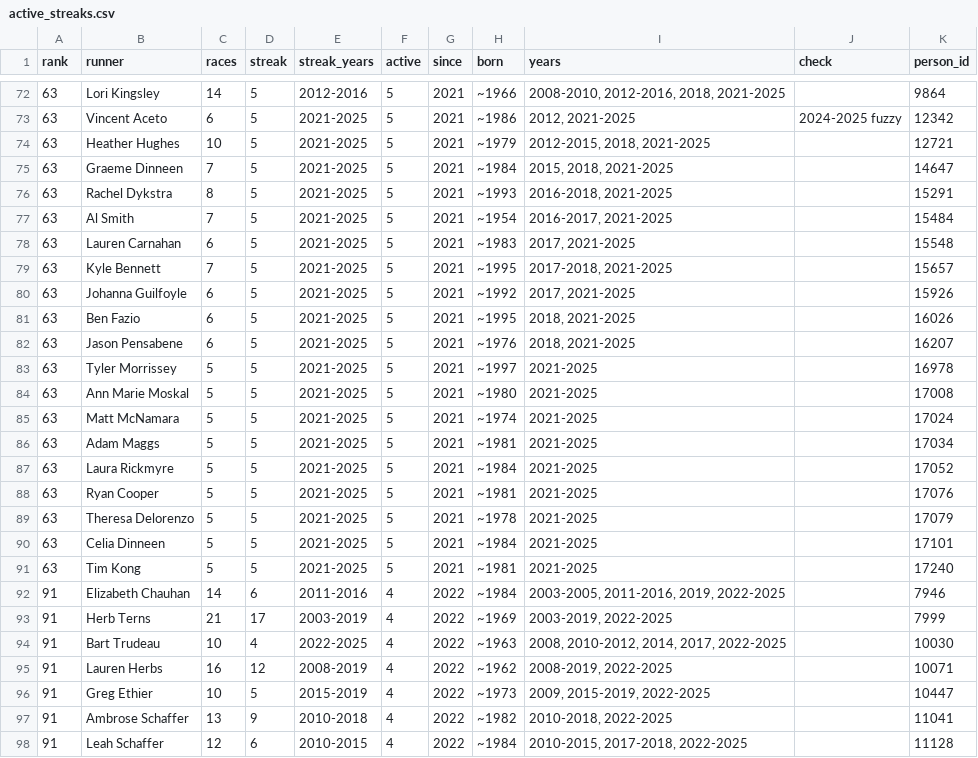
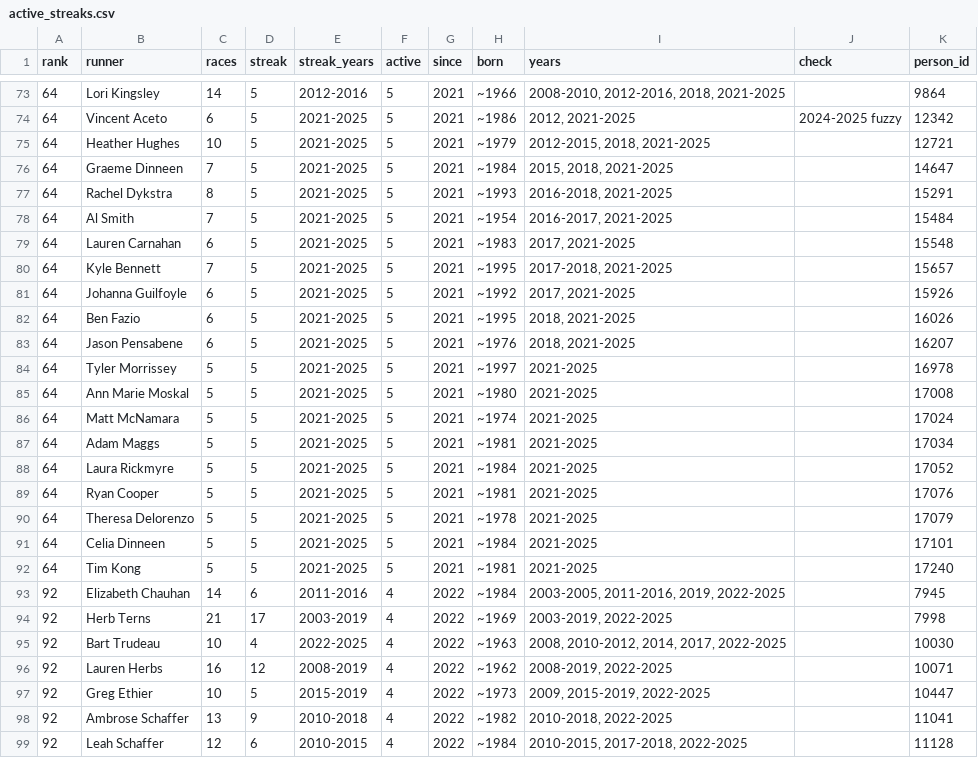
Before and after one commit to bnorthan/raceresults, a CSV file: data/Stockade-athon all time/active_streaks.csv, drawn as a sheet; only a part is shown, gaps mark what is left out; the diff covers the shown part only.

```diff
--- a/data/Stockade-athon all time/active_streaks.csv
+++ b/data/Stockade-athon all time/active_streaks.csv
@@ -72,27 +73,27 @@ rank,runner,races,streak,streak_years,active,since,born,years,check,person_id
-63,Lori Kingsley,14,5,2012-2016,5,2021,~1966,"2008-2010, 2012-2016, 2018, 2021-2025",,9864
-63,Vincent Aceto,6,5,2021-2025,5,2021,~1986,"2012, 2021-2025",2024-2025 fuzzy,12342
-63,Heather Hughes,10,5,2021-2025,5,2021,~1979,"2012-2015, 2018, 2021-2025",,12721
-63,Graeme Dinneen,7,5,2021-2025,5,2021,~1984,"2015, 2018, 2021-2025",,14647
-63,Rachel Dykstra,8,5,2021-2025,5,2021,~1993,"2016-2018, 2021-2025",,15291
-63,Al Smith,7,5,2021-2025,5,2021,~1954,"2016-2017, 2021-2025",,15484
-63,Lauren Carnahan,6,5,2021-2025,5,2021,~1983,"2017, 2021-2025",,15548
-63,Kyle Bennett,7,5,2021-2025,5,2021,~1995,"2017-2018, 2021-2025",,15657
-63,Johanna Guilfoyle,6,5,2021-2025,5,2021,~1992,"2017, 2021-2025",,15926
-63,Ben Fazio,6,5,2021-2025,5,2021,~1995,"2018, 2021-2025",,16026
-63,Jason Pensabene,6,5,2021-2025,5,2021,~1976,"2018, 2021-2025",,16207
-63,Tyler Morrissey,5,5,2021-2025,5,2021,~1997,2021-2025,,16978
-63,Ann Marie Moskal,5,5,2021-2025,5,2021,~1980,2021-2025,,17008
-63,Matt McNamara,5,5,2021-2025,5,2021,~1974,2021-2025,,17024
-63,Adam Maggs,5,5,2021-2025,5,2021,~1981,2021-2025,,17034
-63,Laura Rickmyre,5,5,2021-2025,5,2021,~1984,2021-2025,,17052
-63,Ryan Cooper,5,5,2021-2025,5,2021,~1981,2021-2025,,17076
-63,Theresa Delorenzo,5,5,2021-2025,5,2021,~1978,2021-2025,,17079
-63,Celia Dinneen,5,5,2021-2025,5,2021,~1984,2021-2025,,17101
-63,Tim Kong,5,5,2021-2025,5,2021,~1981,2021-2025,,17240
-91,Elizabeth Chauhan,14,6,2011-2016,4,2022,~1984,"2003-2005, 2011-2016, 2019, 2022-2025",,7946
-91,Herb Terns,21,17,2003-2019,4,2022,~1969,"2003-2019, 2022-2025",,7999
-91,Bart Trudeau,10,4,2022-2025,4,2022,~1963,"2008, 2010-2012, 2014, 2017, 2022-2025",,10030
-91,Lauren Herbs,16,12,2008-2019,4,2022,~1962,"2008-2019, 2022-2025",,10071
-91,Greg Ethier,10,5,2015-2019,4,2022,~1973,"2009, 2015-2019, 2022-2025",,10447
-91,Ambrose Schaffer,13,9,2010-2018,4,2022,~1982,"2010-2018, 2022-2025",,11041
-91,Leah Schaffer,12,6,2010-2015,4,2022,~1984,"2010-2015, 2017-2018, 2022-2025",,11128
+64,Lori Kingsley,14,5,2012-2016,5,2021,~1966,"2008-2010, 2012-2016, 2018, 2021-2025",,9864
+64,Vincent Aceto,6,5,2021-2025,5,2021,~1986,"2012, 2021-2025",2024-2025 fuzzy,12342
+64,Heather Hughes,10,5,2021-2025,5,2021,~1979,"2012-2015, 2018, 2021-2025",,12721
+64,Graeme Dinneen,7,5,2021-2025,5,2021,~1984,"2015, 2018, 2021-2025",,14647
+64,Rachel Dykstra,8,5,2021-2025,5,2021,~1993,"2016-2018, 2021-2025",,15291
+64,Al Smith,7,5,2021-2025,5,2021,~1954,"2016-2017, 2021-2025",,15484
+64,Lauren Carnahan,6,5,2021-2025,5,2021,~1983,"2017, 2021-2025",,15548
+64,Kyle Bennett,7,5,2021-2025,5,2021,~1995,"2017-2018, 2021-2025",,15657
+64,Johanna Guilfoyle,6,5,2021-2025,5,2021,~1992,"2017, 2021-2025",,15926
+64,Ben Fazio,6,5,2021-2025,5,2021,~1995,"2018, 2021-2025",,16026
+64,Jason Pensabene,6,5,2021-2025,5,2021,~1976,"2018, 2021-2025",,16207
+64,Tyler Morrissey,5,5,2021-2025,5,2021,~1997,2021-2025,,16978
+64,Ann Marie Moskal,5,5,2021-2025,5,2021,~1980,2021-2025,,17008
+64,Matt McNamara,5,5,2021-2025,5,2021,~1974,2021-2025,,17024
+64,Adam Maggs,5,5,2021-2025,5,2021,~1981,2021-2025,,17034
+64,Laura Rickmyre,5,5,2021-2025,5,2021,~1984,2021-2025,,17052
+64,Ryan Cooper,5,5,2021-2025,5,2021,~1981,2021-2025,,17076
+64,Theresa Delorenzo,5,5,2021-2025,5,2021,~1978,2021-2025,,17079
+64,Celia Dinneen,5,5,2021-2025,5,2021,~1984,2021-2025,,17101
+64,Tim Kong,5,5,2021-2025,5,2021,~1981,2021-2025,,17240
+92,Elizabeth Chauhan,14,6,2011-2016,4,2022,~1984,"2003-2005, 2011-2016, 2019, 2022-2025",,7945
+92,Herb Terns,21,17,2003-2019,4,2022,~1969,"2003-2019, 2022-2025",,7998
+92,Bart Trudeau,10,4,2022-2025,4,2022,~1963,"2008, 2010-2012, 2014, 2017, 2022-2025",,10030
+92,Lauren Herbs,16,12,2008-2019,4,2022,~1962,"2008-2019, 2022-2025",,10071
+92,Greg Ethier,10,5,2015-2019,4,2022,~1973,"2009, 2015-2019, 2022-2025",,10447
+92,Ambrose Schaffer,13,9,2010-2018,4,2022,~1982,"2010-2018, 2022-2025",,11041
+92,Leah Schaffer,12,6,2010-2015,4,2022,~1984,"2010-2015, 2017-2018, 2022-2025",,11128
```
Also changed, not shown: 1 added row and 110 edited cells elsewhere in this file, data/Stockade-athon all time/aliases.csv, data/Stockade-athon all time/longest_streaks.csv, 4 other files.
